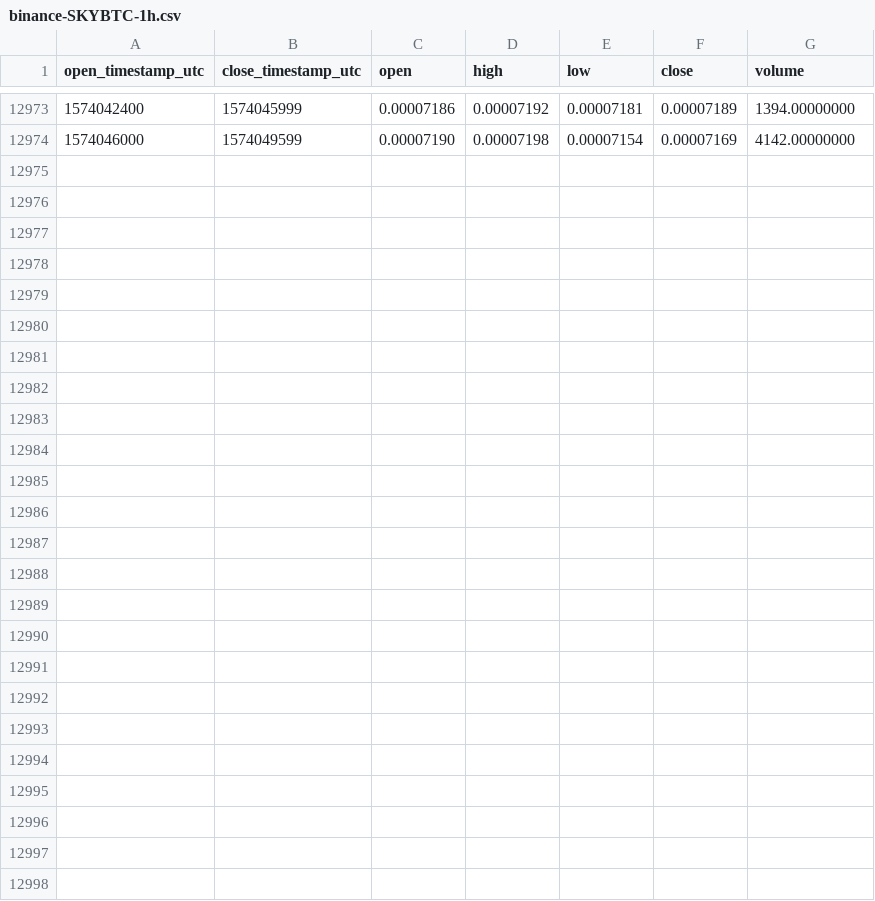
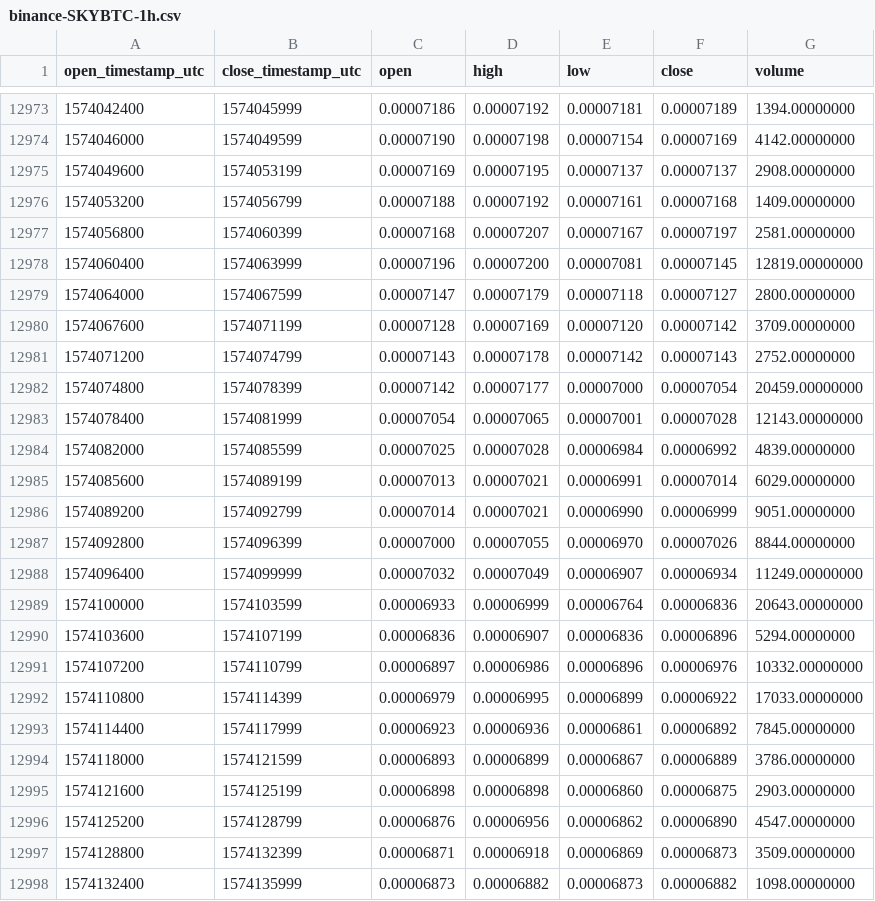
Before and after one commit to cryptobigbro/binance-SKYBTC, a CSV file: binance-SKYBTC-1h.csv, drawn as a sheet; only a part is shown, gaps mark what is left out.

Commit message:
Update OHLCV data.

```diff
--- a/binance-SKYBTC-1h.csv
+++ b/binance-SKYBTC-1h.csv
@@ -12974 +12974,25 @@ open_timestamp_utc,close_timestamp_utc,open,high,low,close,volume
 1574046000,1574049599,0.00007190,0.00007198,0.00007154,0.00007169,4142.00000000
+1574049600,1574053199,0.00007169,0.00007195,0.00007137,0.00007137,2908.00000000
+1574053200,1574056799,0.00007188,0.00007192,0.00007161,0.00007168,1409.00000000
+1574056800,1574060399,0.00007168,0.00007207,0.00007167,0.00007197,2581.00000000
+1574060400,1574063999,0.00007196,0.00007200,0.00007081,0.00007145,12819.00000000
+1574064000,1574067599,0.00007147,0.00007179,0.00007118,0.00007127,2800.00000000
+1574067600,1574071199,0.00007128,0.00007169,0.00007120,0.00007142,3709.00000000
+1574071200,1574074799,0.00007143,0.00007178,0.00007142,0.00007143,2752.00000000
+1574074800,1574078399,0.00007142,0.00007177,0.00007000,0.00007054,20459.00000000
+1574078400,1574081999,0.00007054,0.00007065,0.00007001,0.00007028,12143.00000000
+1574082000,1574085599,0.00007025,0.00007028,0.00006984,0.00006992,4839.00000000
+1574085600,1574089199,0.00007013,0.00007021,0.00006991,0.00007014,6029.00000000
+1574089200,1574092799,0.00007014,0.00007021,0.00006990,0.00006999,9051.00000000
+1574092800,1574096399,0.00007000,0.00007055,0.00006970,0.00007026,8844.00000000
+1574096400,1574099999,0.00007032,0.00007049,0.00006907,0.00006934,11249.00000000
+1574100000,1574103599,0.00006933,0.00006999,0.00006764,0.00006836,20643.00000000
+1574103600,1574107199,0.00006836,0.00006907,0.00006836,0.00006896,5294.00000000
+1574107200,1574110799,0.00006897,0.00006986,0.00006896,0.00006976,10332.00000000
+1574110800,1574114399,0.00006979,0.00006995,0.00006899,0.00006922,17033.00000000
+1574114400,1574117999,0.00006923,0.00006936,0.00006861,0.00006892,7845.00000000
+1574118000,1574121599,0.00006893,0.00006899,0.00006867,0.00006889,3786.00000000
+1574121600,1574125199,0.00006898,0.00006898,0.00006860,0.00006875,2903.00000000
+1574125200,1574128799,0.00006876,0.00006956,0.00006862,0.00006890,4547.00000000
+1574128800,1574132399,0.00006871,0.00006918,0.00006869,0.00006873,3509.00000000
+1574132400,1574135999,0.00006873,0.00006882,0.00006873,0.00006882,1098.00000000
```
Also changed, not shown: binance-SKYBTC-1d.csv.
